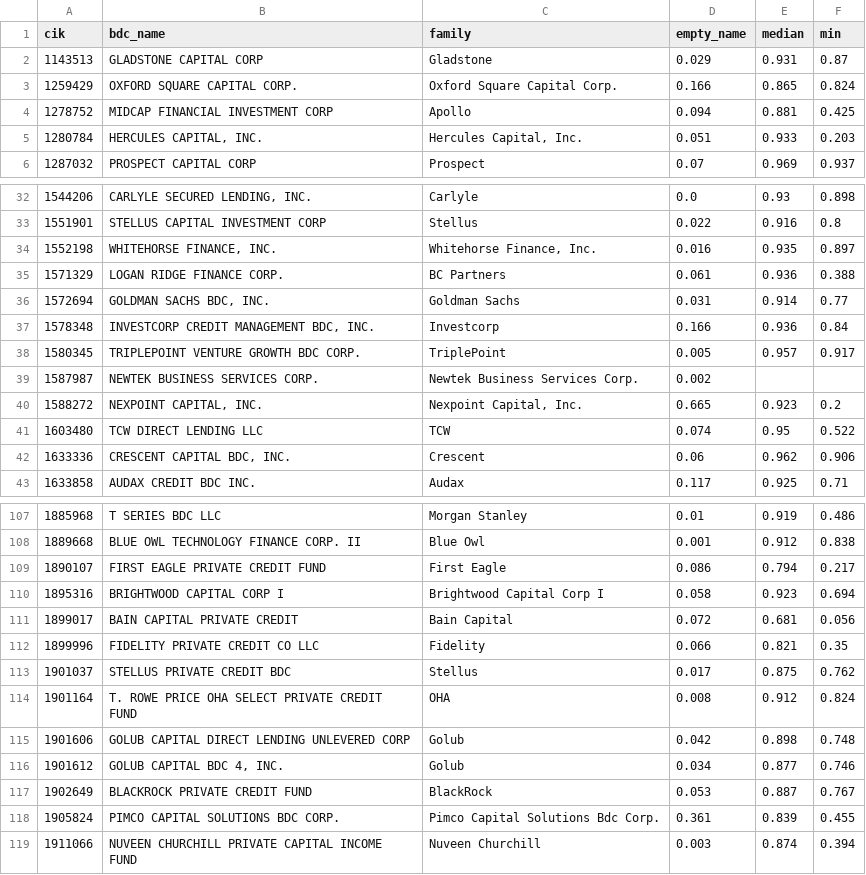
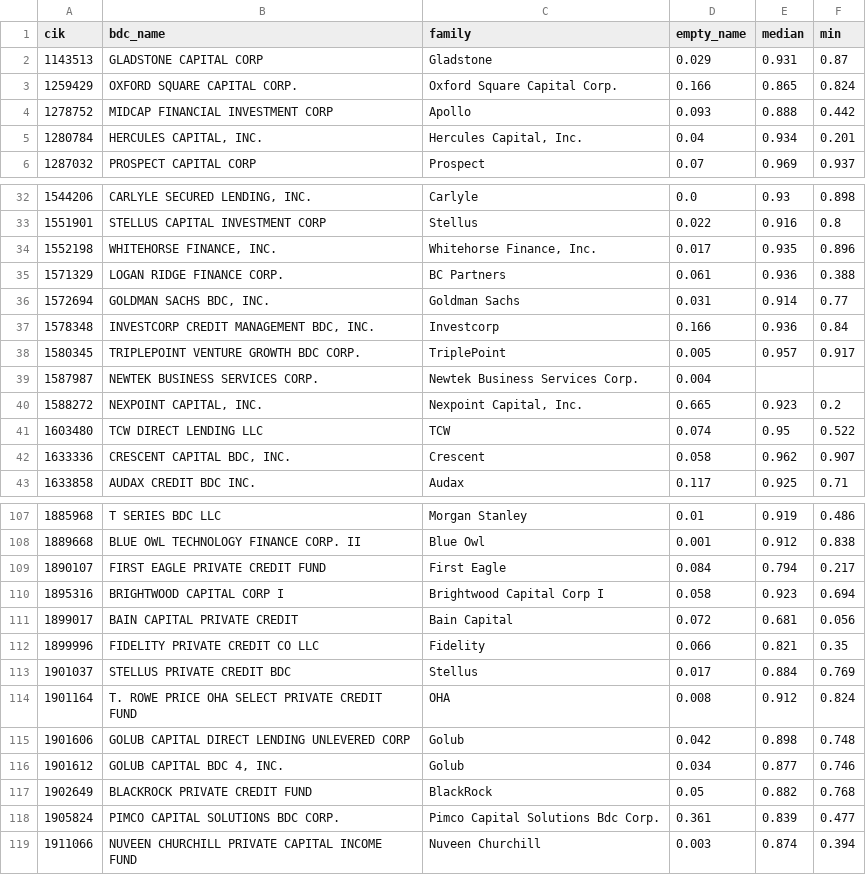
Before and after one commit to NeilErtl/DSF_Project, a CSV file: output/tables/borrower_parse_quality.csv, drawn as a sheet; only a part is shown, gaps mark what is left out; the diff covers the shown part only.

```diff
--- a/output/tables/borrower_parse_quality.csv
+++ b/output/tables/borrower_parse_quality.csv
@@ -3,4 +3,4 @@ cik,bdc_name,family,empty_name,median,min
 1259429,OXFORD SQUARE CAPITAL CORP.,Oxford Square Capital Corp.,0.166,0.865,0.824
-1278752,MIDCAP FINANCIAL INVESTMENT CORP,Apollo,0.094,0.881,0.425
-1280784,"HERCULES CAPITAL, INC.","Hercules Capital, Inc.",0.051,0.933,0.203
+1278752,MIDCAP FINANCIAL INVESTMENT CORP,Apollo,0.093,0.888,0.442
+1280784,"HERCULES CAPITAL, INC.","Hercules Capital, Inc.",0.04,0.934,0.201
 1287032,PROSPECT CAPITAL CORP,Prospect,0.07,0.969,0.937
@@ -33,3 +33,3 @@ cik,bdc_name,family,empty_name,median,min
 1551901,STELLUS CAPITAL INVESTMENT CORP,Stellus,0.022,0.916,0.8
-1552198,"WHITEHORSE FINANCE, INC.","Whitehorse Finance, Inc.",0.016,0.935,0.897
+1552198,"WHITEHORSE FINANCE, INC.","Whitehorse Finance, Inc.",0.017,0.935,0.896
 1571329,LOGAN RIDGE FINANCE CORP.,BC Partners,0.061,0.936,0.388
@@ -38,6 +38,6 @@ cik,bdc_name,family,empty_name,median,min
 1580345,TRIPLEPOINT VENTURE GROWTH BDC CORP.,TriplePoint,0.005,0.957,0.917
-1587987,NEWTEK BUSINESS SERVICES CORP.,Newtek Business Services Corp.,0.002,,
+1587987,NEWTEK BUSINESS SERVICES CORP.,Newtek Business Services Corp.,0.004,,
 1588272,"NEXPOINT CAPITAL, INC.","Nexpoint Capital, Inc.",0.665,0.923,0.2
 1603480,TCW DIRECT LENDING LLC,TCW,0.074,0.95,0.522
-1633336,"CRESCENT CAPITAL BDC, INC.",Crescent,0.06,0.962,0.906
+1633336,"CRESCENT CAPITAL BDC, INC.",Crescent,0.058,0.962,0.907
 1633858,AUDAX CREDIT BDC INC.,Audax,0.117,0.925,0.71
@@ -108,3 +108,3 @@ cik,bdc_name,family,empty_name,median,min
 1889668,BLUE OWL TECHNOLOGY FINANCE CORP. II,Blue Owl,0.001,0.912,0.838
-1890107,FIRST EAGLE PRIVATE CREDIT FUND,First Eagle,0.086,0.794,0.217
+1890107,FIRST EAGLE PRIVATE CREDIT FUND,First Eagle,0.084,0.794,0.217
 1895316,BRIGHTWOOD CAPITAL CORP I,Brightwood Capital Corp I,0.058,0.923,0.694
@@ -112,3 +112,3 @@ cik,bdc_name,family,empty_name,median,min
 1899996,FIDELITY PRIVATE CREDIT CO LLC,Fidelity,0.066,0.821,0.35
-1901037,STELLUS PRIVATE CREDIT BDC,Stellus,0.017,0.875,0.762
+1901037,STELLUS PRIVATE CREDIT BDC,Stellus,0.017,0.884,0.769
 1901164,T. ROWE PRICE OHA SELECT PRIVATE CREDIT FUND,OHA,0.008,0.912,0.824
@@ -116,4 +116,4 @@ cik,bdc_name,family,empty_name,median,min
 1901612,"GOLUB CAPITAL BDC 4, INC.",Golub,0.034,0.877,0.746
-1902649,BLACKROCK PRIVATE CREDIT FUND,BlackRock,0.053,0.887,0.767
-1905824,PIMCO CAPITAL SOLUTIONS BDC CORP.,Pimco Capital Solutions Bdc Corp.,0.361,0.839,0.455
+1902649,BLACKROCK PRIVATE CREDIT FUND,BlackRock,0.05,0.882,0.768
+1905824,PIMCO CAPITAL SOLUTIONS BDC CORP.,Pimco Capital Solutions Bdc Corp.,0.361,0.839,0.477
 1911066,NUVEEN CHURCHILL PRIVATE CAPITAL INCOME FUND,Nuveen Churchill,0.003,0.874,0.394
```
Also changed, not shown: 22 edited cells elsewhere in this file, data/processed/sector_mapping.csv, output/tables/core_vs_other_bdcs.csv, 11 other files.
